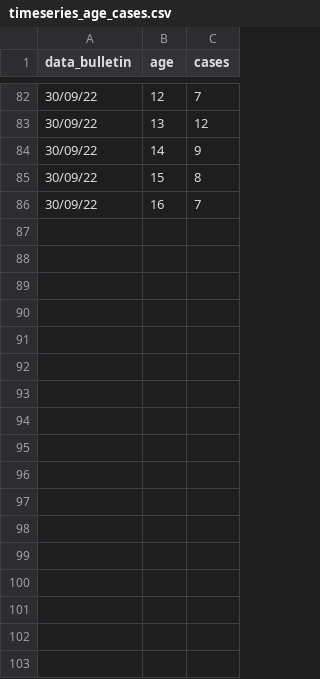
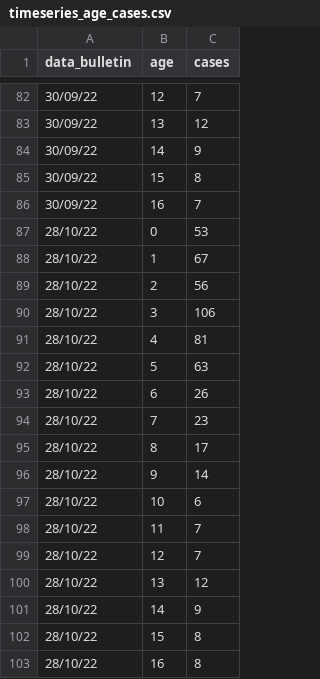
Before and after one commit to fbranda/hepatitis, a CSV file: ECDC-WHO_Regional_Office_for_Europe/timeseries_age_cases.csv, drawn as a sheet; only a part is shown, gaps mark what is left out.

```diff
--- a/ECDC-WHO_Regional_Office_for_Europe/timeseries_age_cases.csv
+++ b/ECDC-WHO_Regional_Office_for_Europe/timeseries_age_cases.csv
@@ -86 +86,18 @@
 "30/09/22",16,7
+"28/10/22",0,53
+"28/10/22",1,67
+"28/10/22",2,56
+"28/10/22",3,106
+"28/10/22",4,81
+"28/10/22",5,63
+"28/10/22",6,26
+"28/10/22",7,23
+"28/10/22",8,17
+"28/10/22",9,14
+"28/10/22",10,6
+"28/10/22",11,7
+"28/10/22",12,7
+"28/10/22",13,12
+"28/10/22",14,9
+"28/10/22",15,8
+"28/10/22",16,8
```
Also changed, not shown: ECDC-WHO_Regional_Office_for_Europe/cases_latest.csv, ECDC-WHO_Regional_Office_for_Europe/country_cases_latest.csv, 11 other files.
